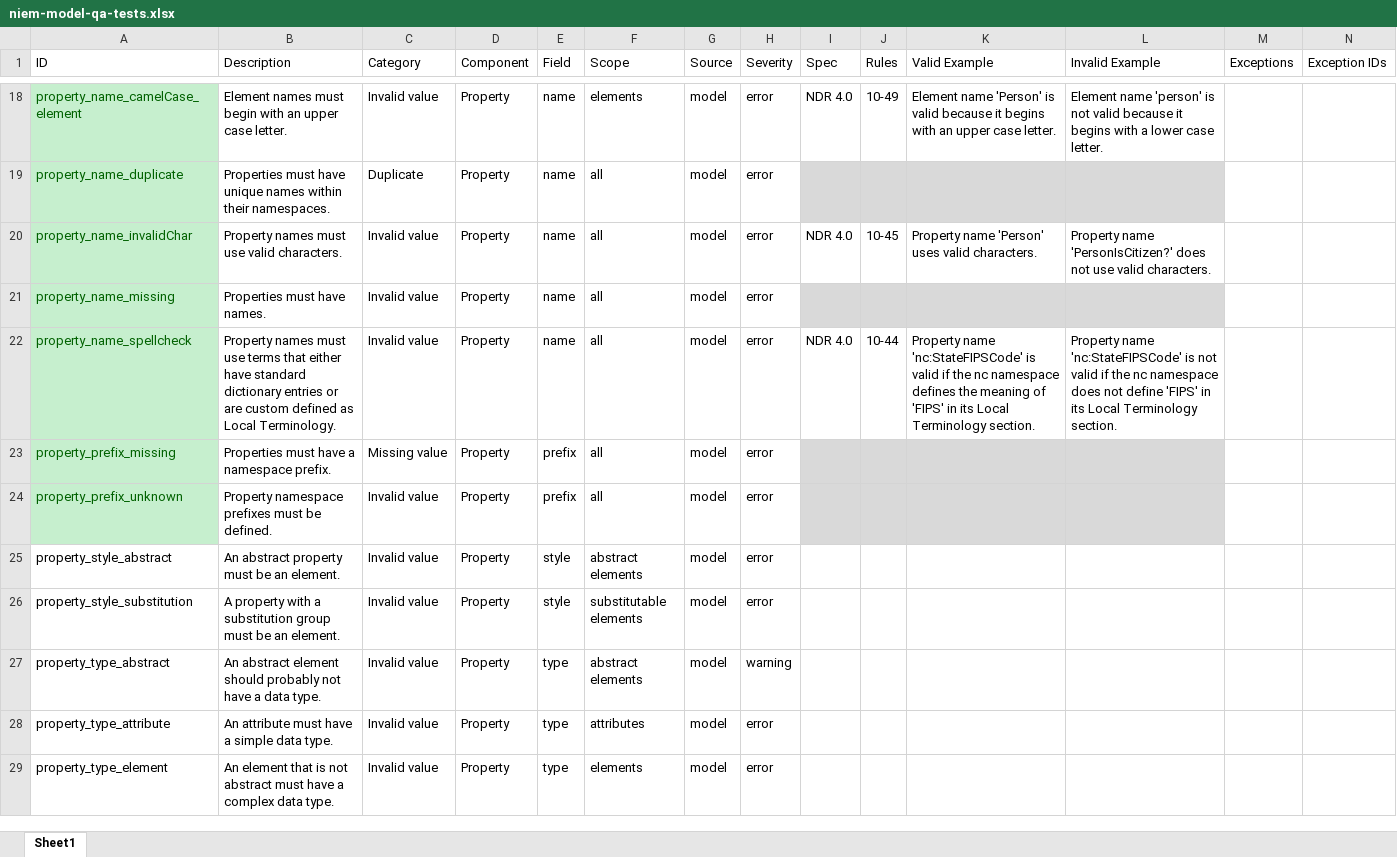
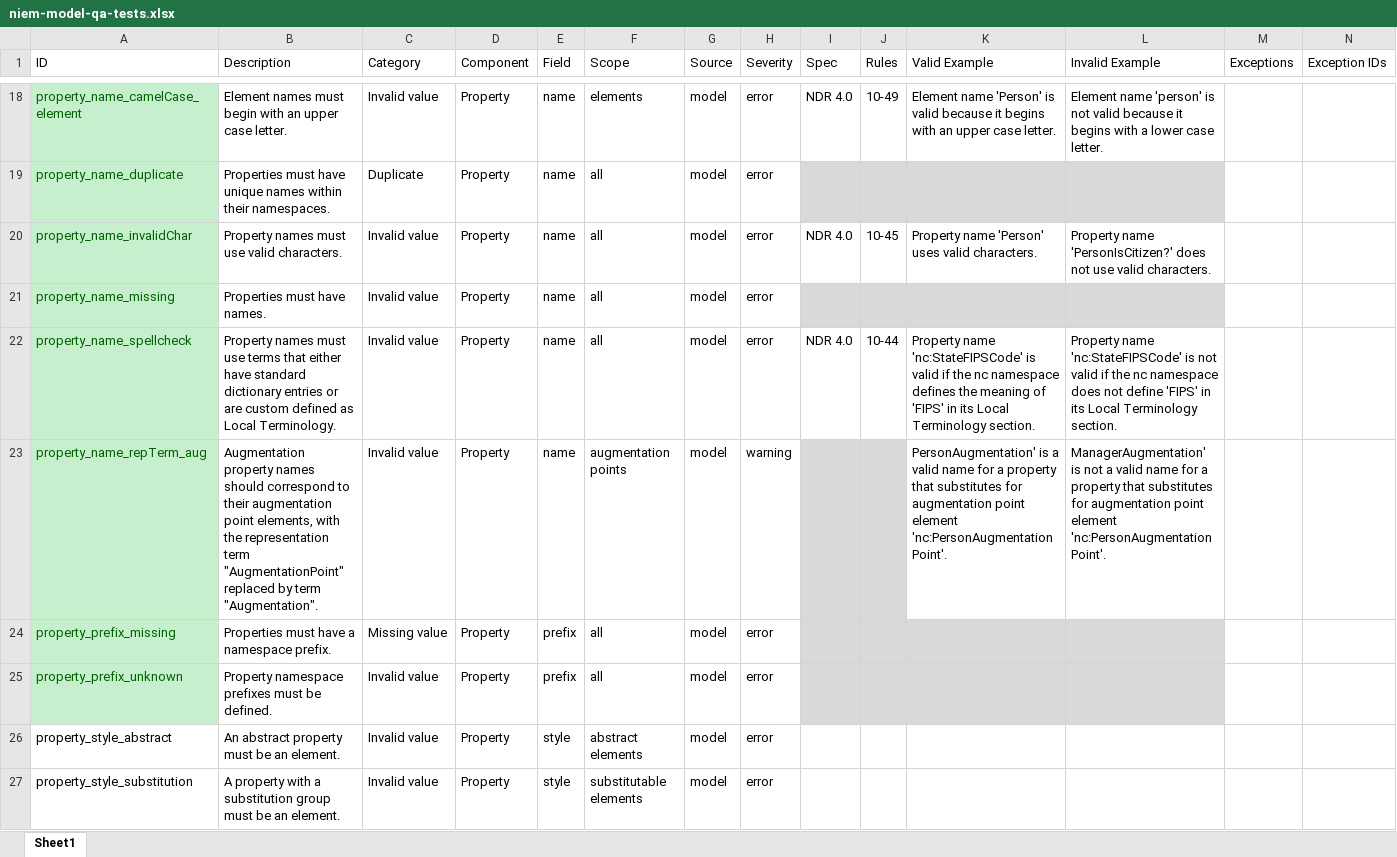
Before and after one commit to cdmgtri/niem-model-qa, an Excel workbook: niem-model-qa-tests.xlsx, sheet Sheet1, drawn as a sheet; only a part is shown, gaps mark what is left out; the shorter side is filled out with more unchanged rows; values as stored, in another font and other column widths than the file's, no borders; conditional formats and table styles not drawn; rows hold the shown columns only; the diff names each change by its address in the sheet, - before the commit and + after, or states it on an @@ line.

Commit message:
Added test property_name_repTerm_aug

```diff
--- a/niem-model-qa-tests.xlsx (sheet Sheet1)
+++ b/niem-model-qa-tests.xlsx (sheet Sheet1)
+row 23: property_name_repTerm_aug | Augmentation property names should correspond to their augmentation point elements, with the representation term "AugmentationPoint" replaced by term "Augmentation". | Invalid value | Property | name | augmentation points | model | warning |  |  | PersonAugmentation' is a valid name for a property that substitutes for augmentation point element 'nc:PersonAugmentationPoint'. | ManagerAugmentation' is not a valid name for a property that substitutes for augmentation point element 'nc:PersonAugmentationPoint'.
```
Also changed, not shown: 4 other files.
